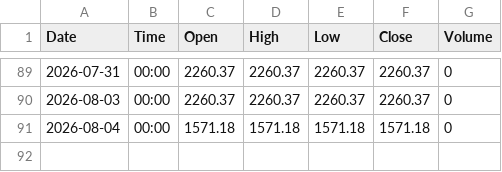
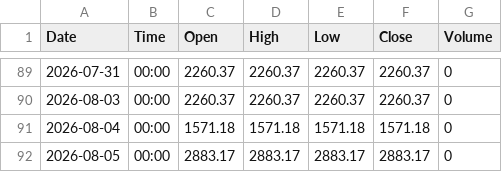
Before and after one commit to shenoy-beep/fii-dii-feed, a CSV file: data/DII_NET/data.csv, drawn as a sheet; only a part is shown, gaps mark what is left out.

```diff
--- a/data/DII_NET/data.csv
+++ b/data/DII_NET/data.csv
@@ -91 +91,2 @@ Date,Time,Open,High,Low,Close,Volume
 2026-08-04,00:00,1571.18,1571.18,1571.18,1571.18,0
+2026-08-05,00:00,2883.17,2883.17,2883.17,2883.17,0
```
Also changed, not shown: data/FII_NET/data.csv, 1 other file.
